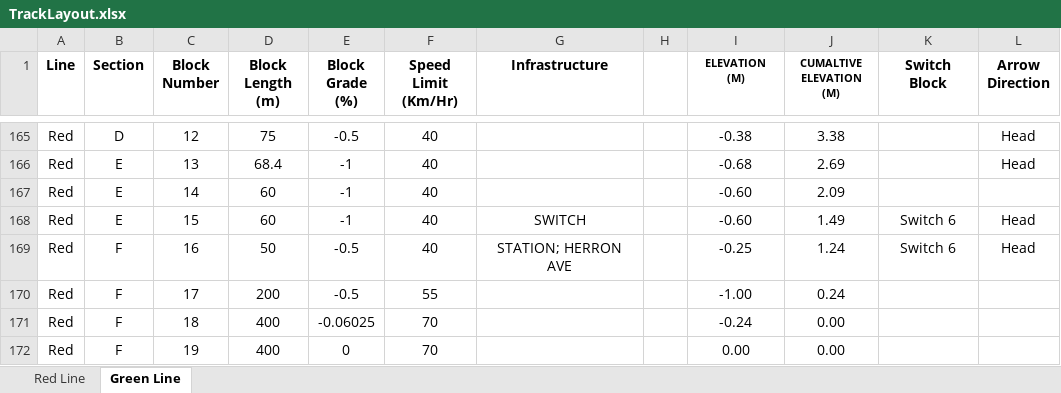
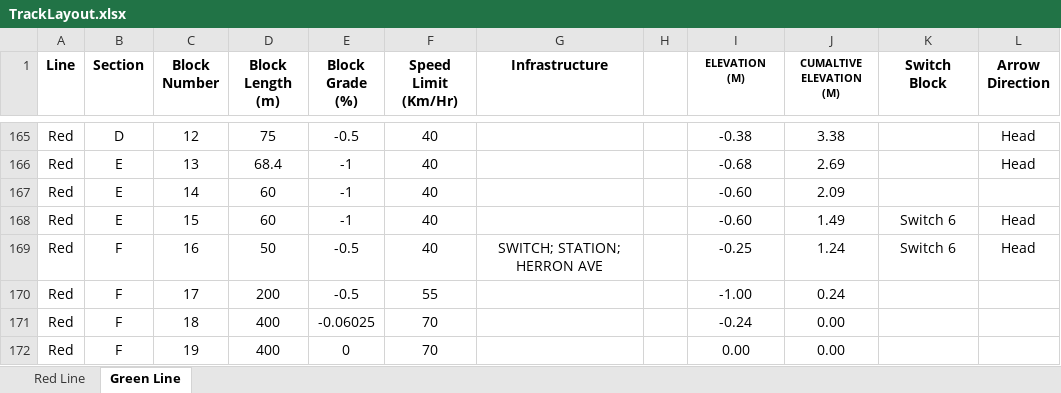
Before and after one commit to CodeMasterMike/TrainProject, an Excel workbook: TrainProject/Excel Files/TrackLayout.xlsx, sheet Green Line, drawn as a sheet; only a part is shown, gaps mark what is left out; values as stored, in another font and other column widths than the file's, no borders; the diff names each change by its address in the sheet, - before the commit and + after, or states it on an @@ line.

Commit message:
Added StationBeacons (hard coded)

```diff
--- a/TrainProject/Excel Files/TrackLayout.xlsx (sheet Green Line)
+++ b/TrainProject/Excel Files/TrackLayout.xlsx (sheet Green Line)
-G168 (Infrastructure): SWITCH
+G168 (Infrastructure): (empty)
-G169 (Infrastructure): STATION; HERRON AVE
+G169 (Infrastructure): SWITCH; STATION; HERRON AVE
```
Also changed, not shown: 7 other files.
